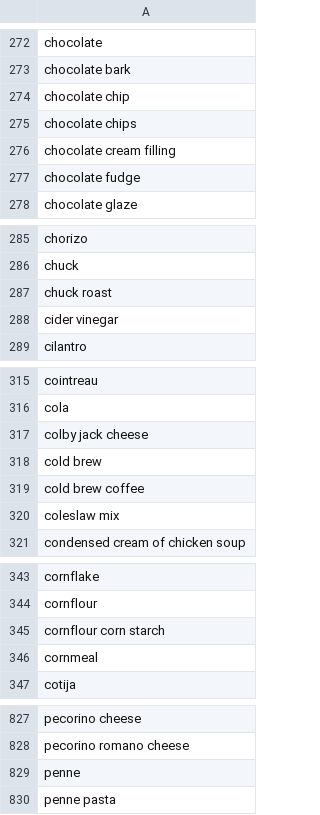
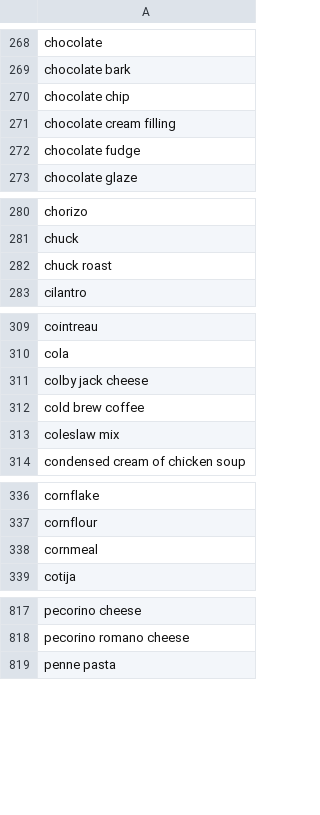
Before and after one commit to nikitakuma/ingredients, a CSV file: ingredients_only.csv, drawn as a sheet; only a part is shown, gaps mark what is left out; the diff covers the shown part only.

```diff
--- a/ingredients_only.csv
+++ b/ingredients_only.csv
@@ -274,3 +270,2 @@ chocolate bark
 chocolate chip	
-chocolate chips	
 chocolate cream filling	
@@ -287,3 +282,2 @@ chuck
 chuck roast	
-cider vinegar	
 cilantro	
@@ -318,2 +312 @@ colby jack cheese
-cold brew	
 cold brew coffee	
@@ -344,3 +337,2 @@ cornflake
 cornflour	
-cornflour corn starch	
 cornmeal	
@@ -828,3 +818,2 @@ pecorino cheese
 pecorino romano cheese	
-penne	
 penne pasta	
```
Also changed, not shown: 8 removed rows and 2 edited cells elsewhere in this file.
